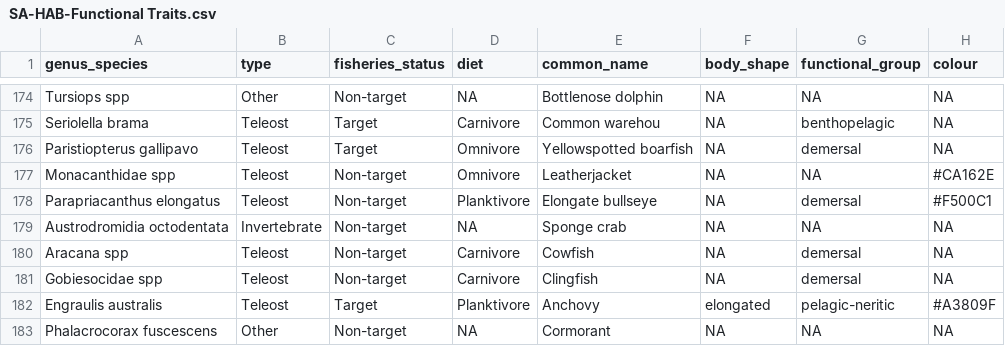
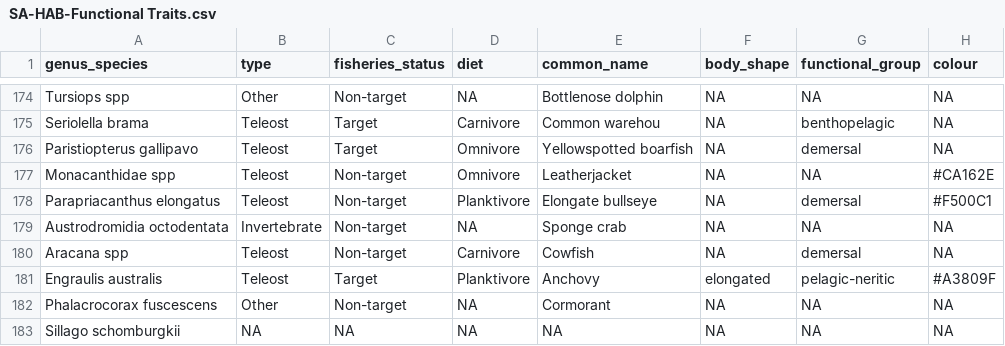
Before and after one commit to UWA-Marine-Ecology-Group-projects/DEW-SA-HAB-dashboard, a CSV file: data/lookups/SA-HAB-Functional Traits.csv, drawn as a sheet; only a part is shown, gaps mark what is left out; the shorter side is filled out with more unchanged rows; the diff names each change by its address in the sheet, - before the commit and + after, or states it on an @@ line.

```diff
--- a/data/lookups/SA-HAB-Functional Traits.csv
+++ b/data/lookups/SA-HAB-Functional Traits.csv
-row 181: Gobiesocidae spp | Teleost | Non-target | Carnivore | Clingfish | NA | demersal | NA
```
Also changed, not shown: 5 other files.
